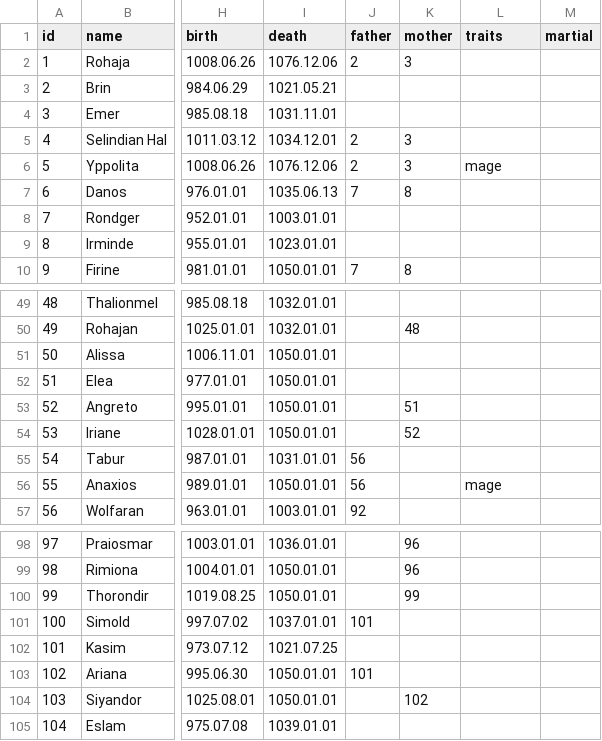
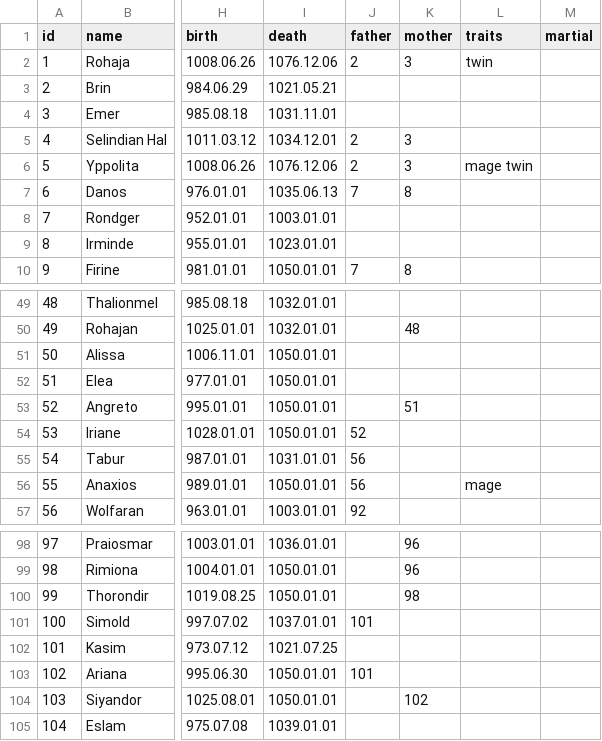
Before and after one commit to raykyn/DSA, a CSV file: history/characters/charsDef.csv, drawn as a sheet; only a part is shown, gaps mark what is left out; the diff names each change by its address in the sheet, - before the commit and + after, or states it on an @@ line.

Commit message:
Small fixes on characters
NOTE: The chargenerator script contains a variable that is dependent on
the PC the script is running on. The script should therefore rather be
stored outside the mod directory.

```diff
--- a/history/characters/charsDef.csv
+++ b/history/characters/charsDef.csv
-L2 (traits): (empty)
+L2 (traits): twin
-L6 (traits): mage
+L6 (traits): mage twin
-J54 (father): (empty)
+J54 (father): 52
-K54 (mother): 52
+K54 (mother): (empty)
-K100 (mother): 99
+K100 (mother): 98
```
Also changed, not shown: 3 other files.
